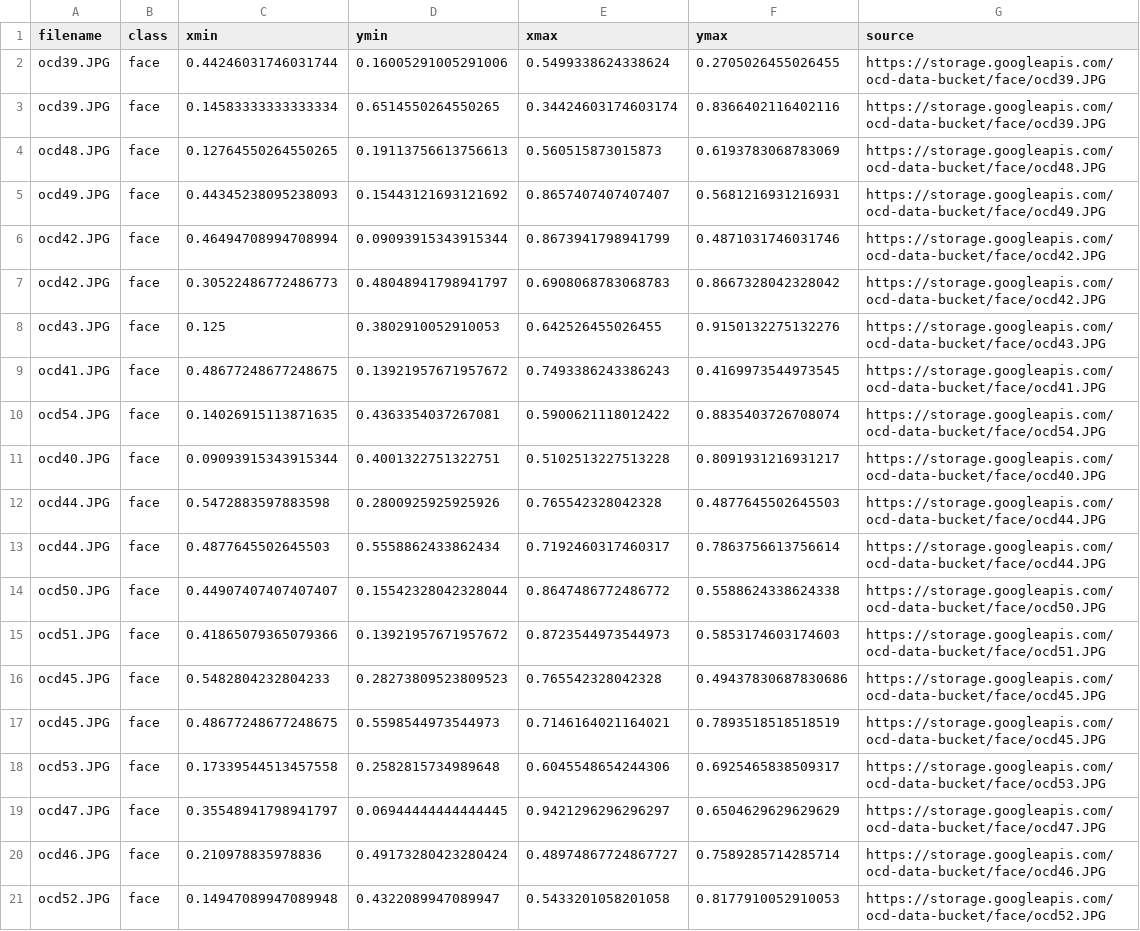
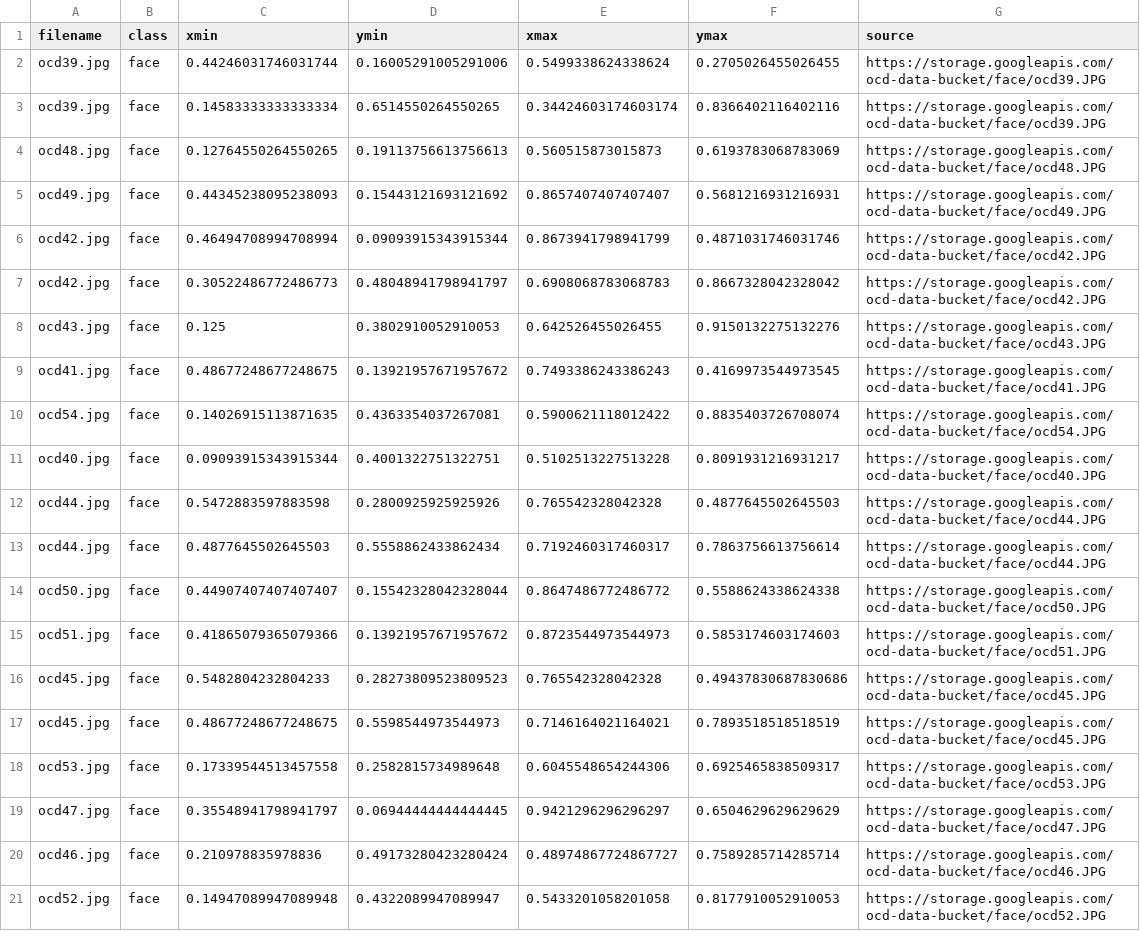
Before and after one commit to mikeibrahim/ocd_training, a CSV file: test.csv, drawn as a sheet; the diff names each change by its address in the sheet, - before the commit and + after, or states it on an @@ line.

```diff
--- a/test.csv
+++ b/test.csv
-A2:A3 (filename): ocd39.JPG
+A2:A3 (filename): ocd39.jpg
-A4 (filename): ocd48.JPG
+A4 (filename): ocd48.jpg
-A5 (filename): ocd49.JPG
+A5 (filename): ocd49.jpg
-A6:A7 (filename): ocd42.JPG
+A6:A7 (filename): ocd42.jpg
-A8 (filename): ocd43.JPG
+A8 (filename): ocd43.jpg
-A9 (filename): ocd41.JPG
+A9 (filename): ocd41.jpg
-A10 (filename): ocd54.JPG
+A10 (filename): ocd54.jpg
-A11 (filename): ocd40.JPG
+A11 (filename): ocd40.jpg
-A12:A13 (filename): ocd44.JPG
+A12:A13 (filename): ocd44.jpg
-A14 (filename): ocd50.JPG
+A14 (filename): ocd50.jpg
-A15 (filename): ocd51.JPG
+A15 (filename): ocd51.jpg
-A16:A17 (filename): ocd45.JPG
+A16:A17 (filename): ocd45.jpg
-A18 (filename): ocd53.JPG
+A18 (filename): ocd53.jpg
-A19 (filename): ocd47.JPG
+A19 (filename): ocd47.jpg
-A20 (filename): ocd46.JPG
+A20 (filename): ocd46.jpg
-A21 (filename): ocd52.JPG
+A21 (filename): ocd52.jpg
```
Also changed, not shown: train.csv.
